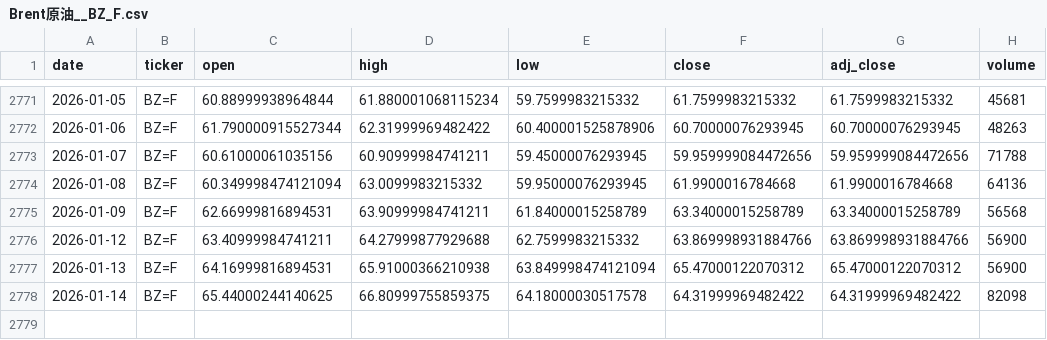
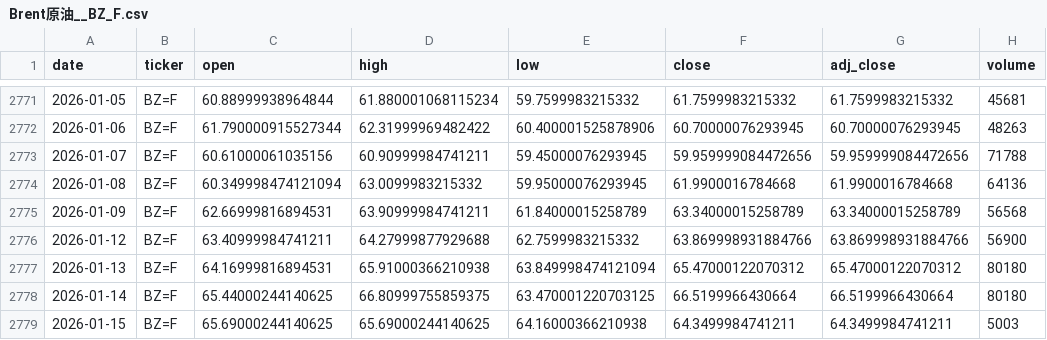
Before and after one commit to zid036116-ship-it/-, a CSV file: docs/market_data/Brent原油__BZ_F.csv, drawn as a sheet; only a part is shown, gaps mark what is left out.

```diff
--- a/docs/market_data/Brent原油__BZ_F.csv
+++ b/docs/market_data/Brent原油__BZ_F.csv
@@ -2776,3 +2776,4 @@
 2026-01-12,BZ=F,63.40999984741211,64.27999877929688,62.7599983215332,63.869998931884766,63.869998931884766,56900
-2026-01-13,BZ=F,64.16999816894531,65.91000366210938,63.849998474121094,65.47000122070312,65.47000122070312,56900
-2026-01-14,BZ=F,65.44000244140625,66.80999755859375,64.18000030517578,64.31999969482422,64.31999969482422,82098
+2026-01-13,BZ=F,64.16999816894531,65.91000366210938,63.849998474121094,65.47000122070312,65.47000122070312,80180
+2026-01-14,BZ=F,65.44000244140625,66.80999755859375,63.470001220703125,66.5199966430664,66.5199966430664,80180
+2026-01-15,BZ=F,65.69000244140625,65.69000244140625,64.16000366210938,64.3499984741211,64.3499984741211,5003
```
Also changed, not shown: docs/market_data/恒生科技ETF_南方__3033.HK.csv, docs/market_data/沪深300ETF_华泰柏瑞__510300.SS.csv, 7 other files.
